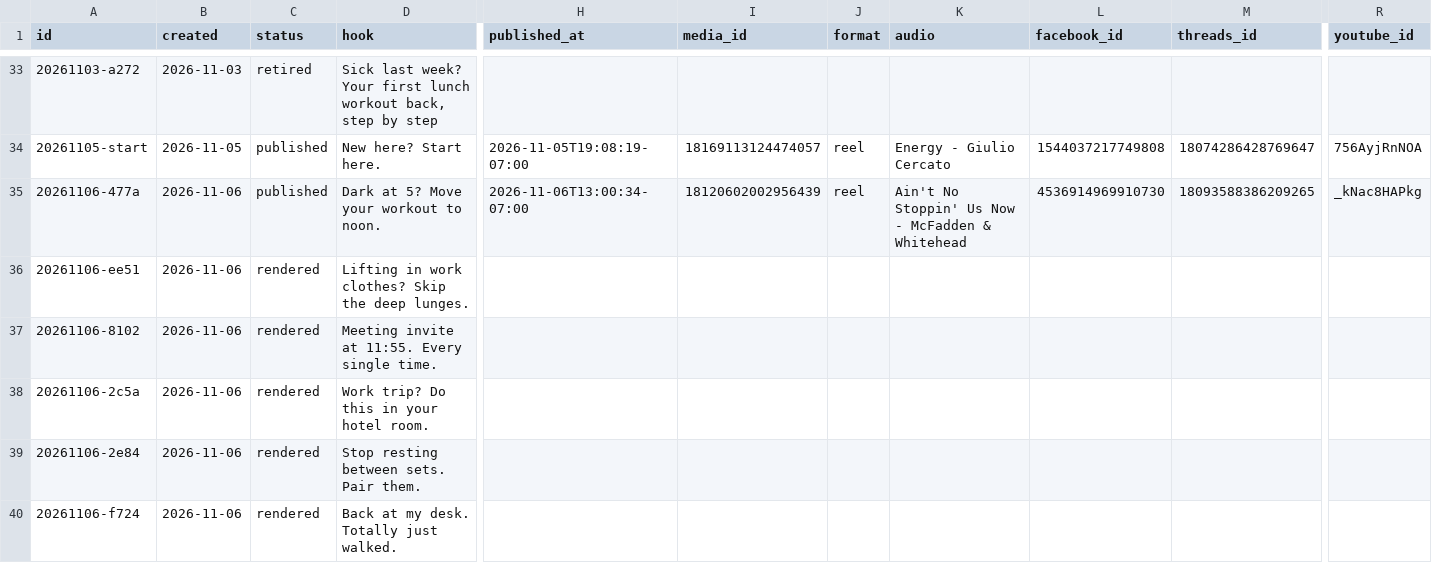
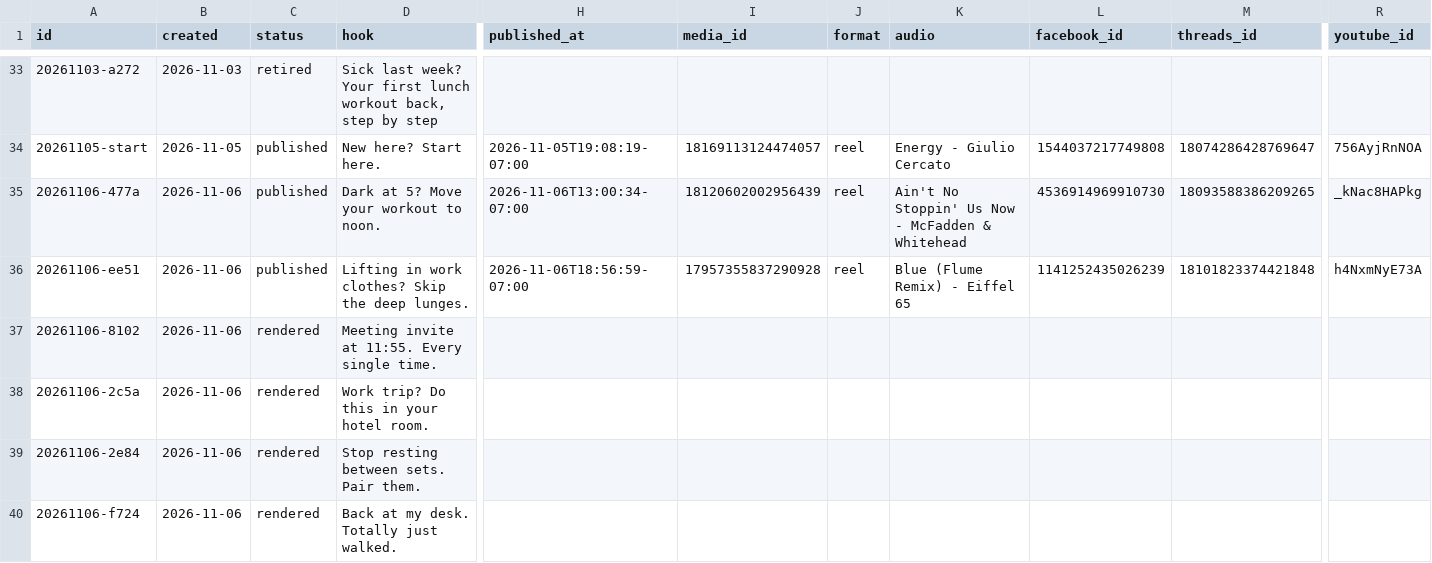
Before and after one commit to lunchbreaklifts/lunch-break-lifts, a CSV file: posts.csv, drawn as a sheet; only a part is shown, gaps mark what is left out; the diff names each change by its address in the sheet, - before the commit and + after, or states it on an @@ line.

Commit message:
Published post

```diff
--- a/posts.csv
+++ b/posts.csv
-C36 (status): rendered
+C36 (status): published
-H36 (published_at): (empty)
+H36 (published_at): 2026-11-06T18:56:59-07:00
-I36 (media_id): (empty)
+I36 (media_id): 17957355837290928
-J36 (format): (empty)
+J36 (format): reel
-K36 (audio): (empty)
+K36 (audio): Blue (Flume Remix) - Eiffel 65
-L36 (facebook_id): (empty)
+L36 (facebook_id): 1141252435026239
-M36 (threads_id): (empty)
+M36 (threads_id): 18101823374421848
-R36 (youtube_id): (empty)
+R36 (youtube_id): h4NxmNyE73A
```
Also changed, not shown: 2 other files.
